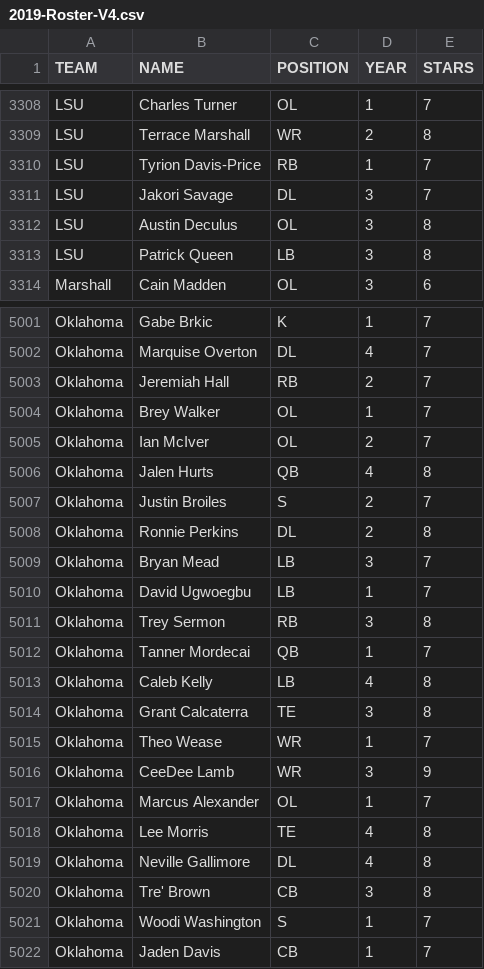
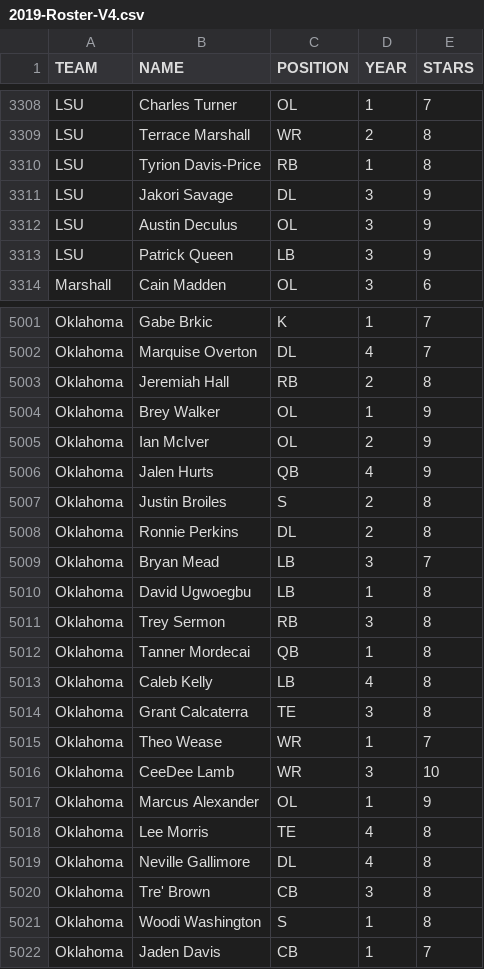
Before and after one commit to antdroidx/CFB-Coach-v1, a CSV file: Universe/2019-Roster-V4.csv, drawn as a sheet; only a part is shown, gaps mark what is left out; the diff covers the shown part only.

Commit message:
Update 2019-Roster-V4.csv

```diff
--- a/Universe/2019-Roster-V4.csv
+++ b/Universe/2019-Roster-V4.csv
@@ -3309,6 +3309,6 @@ LSU,Charles Turner,OL,1,7
 LSU,Terrace Marshall,WR,2,8
-LSU,Tyrion Davis-Price,RB,1,7
-LSU,Jakori Savage,DL,3,7
-LSU,Austin Deculus,OL,3,8
-LSU,Patrick Queen,LB,3,8
+LSU,Tyrion Davis-Price,RB,1,8
+LSU,Jakori Savage,DL,3,9
+LSU,Austin Deculus,OL,3,9
+LSU,Patrick Queen,LB,3,9
 Marshall,Cain Madden,OL,3,6
@@ -5002,12 +5002,12 @@ Oklahoma,Gabe Brkic,K,1,7
 Oklahoma,Marquise Overton,DL,4,7
-Oklahoma,Jeremiah Hall,RB,2,7
-Oklahoma,Brey Walker,OL,1,7
-Oklahoma,Ian McIver,OL,2,7
-Oklahoma,Jalen Hurts,QB,4,8
-Oklahoma,Justin Broiles,S,2,7
+Oklahoma,Jeremiah Hall,RB,2,8
+Oklahoma,Brey Walker,OL,1,9
+Oklahoma,Ian McIver,OL,2,9
+Oklahoma,Jalen Hurts,QB,4,9
+Oklahoma,Justin Broiles,S,2,8
 Oklahoma,Ronnie Perkins,DL,2,8
 Oklahoma,Bryan Mead,LB,3,7
-Oklahoma,David Ugwoegbu,LB,1,7
+Oklahoma,David Ugwoegbu,LB,1,8
 Oklahoma,Trey Sermon,RB,3,8
-Oklahoma,Tanner Mordecai,QB,1,7
+Oklahoma,Tanner Mordecai,QB,1,8
 Oklahoma,Caleb Kelly,LB,4,8
@@ -5015,4 +5015,4 @@ Oklahoma,Grant Calcaterra,TE,3,8
 Oklahoma,Theo Wease,WR,1,7
-Oklahoma,CeeDee Lamb,WR,3,9
-Oklahoma,Marcus Alexander,OL,1,7
+Oklahoma,CeeDee Lamb,WR,3,10
+Oklahoma,Marcus Alexander,OL,1,9
 Oklahoma,Lee Morris,TE,4,8
@@ -5020,3 +5020,3 @@ Oklahoma,Neville Gallimore,DL,4,8
 Oklahoma,Tre' Brown,CB,3,8
-Oklahoma,Woodi Washington,S,1,7
+Oklahoma,Woodi Washington,S,1,8
 Oklahoma,Jaden Davis,CB,1,7
```
Also changed, not shown: 49 edited cells elsewhere in this file.
